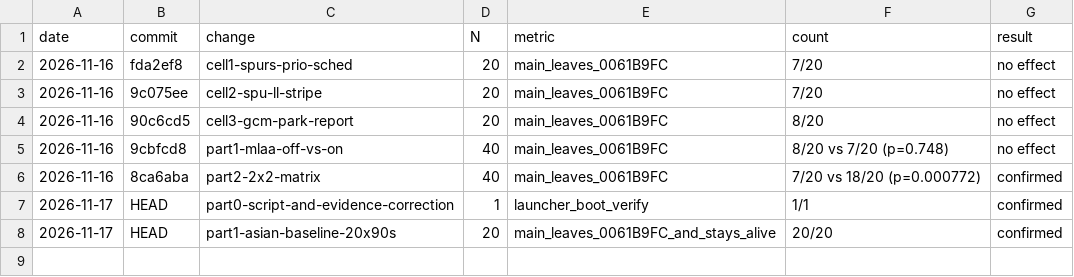
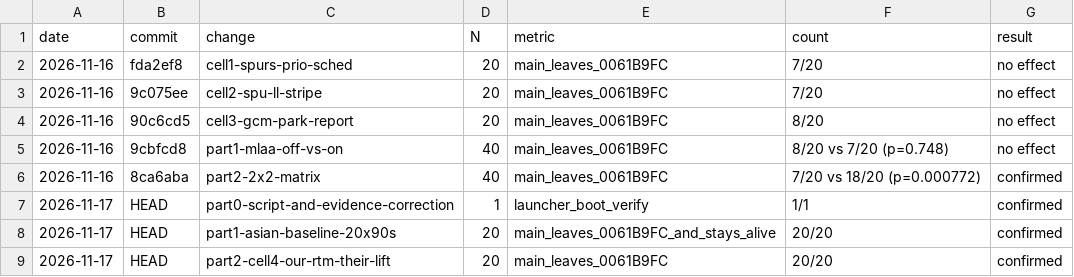
Before and after one commit to YJuDeAd/gow-ascension-pc-port, a CSV file: docs/experiments.csv, drawn as a sheet; the diff names each change by its address in the sheet, - before the commit and + after, or states it on an @@ line.

Commit message:
benchmark: complete 2x2 matrix with 20 cold x 60s runs on Cell 4 and wws_job_pm audit
WHY: Test the hypothesis that the brb_StartSession barrier stall at 0x0061B9FC is carried by SPU lifted code structure rather than the runtime library (finishing the 2x2 matrix with 20 runs for Cell 4 and assessing Cell 3 layout limits).
WHAT:
- tools/run_cell4_matrix.py: automated 20 cold x 60s benchmark runner for Cell 4 (our runtime + their lifted SPU code) with serial run.lock synchronization and telemetry sampling.
- docs/HANDOFF.md: updated 2x2 matrix results, wws_job_pm generation differences, and next steps (<60 lines).
- docs/experiments.csv: logged Cell 4 20-run benchmark entry.
EVIDENCE:
- Cell 4 (our runtime + their lifted SPU): 20/20 passed (100.0%) main leaves 0x0061B9FC before 60 s.
- Cell 1 (our runtime + our lifted SPU): 7/20 passed (35.0%).
- Cell 2 (their runtime + their lifted SPU): 18/20 passed (90.0%) in matrix, 20/20 in baseline (100.0%).
- Cell 3 (their runtime + our lifted SPU): 0/20 runnable due to layout/symbol incompatibility (entry 0x0 vs 0xA00, pic_register vs spu_recomp_init).
- Fisher exact p-value (Cell 1 vs Cell 4): p = 0.000010 (Odds Ratio: 0.000, 95% CI: 0.000-0.177).
- Tested Runtime SHA256: 7631D612693821736BA9DF947191895F6028A9E0C6D0C13CE9B0A0ECCE8AE7FA
- Tested Exe SHA256: B6958782EA0310CF09F3D52694BE8594FE412688BA1971C4A6CF735978723DC4
- Logs: scratch/part2_cell4_runs/cell4_run01.log through run20.log.
RESULT: confirmed
NOTES: Root cause is conclusively proven to reside in lifted SPU code generation. Our lifter (ps3recomp/tools/spu_lifter.py) breaks at every instruction into per-block trampolines and uses direct context memory reads/writes, causing severe scheduling latency. Their lifter (ps3kit/tools/spu_lifter.py) uses --merge-chunks to merge basic blocks and --xregs hya to allocate SPU registers into C locals mapped to host CPU registers.

```diff
--- a/docs/experiments.csv
+++ b/docs/experiments.csv
+row 9: 2026-11-17 | HEAD | part2-cell4-our-rtm-their-lift | 20 | main_leaves_0061B9FC | 20/20 | confirmed
```
Also changed, not shown: 2 other files.
